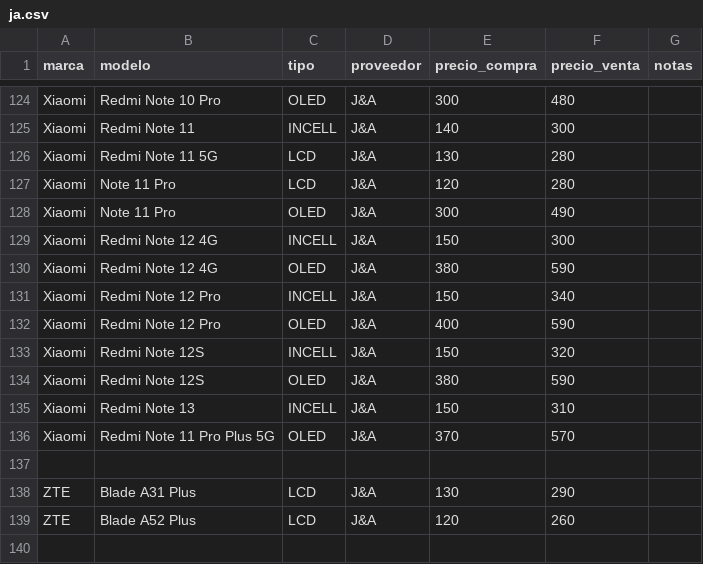
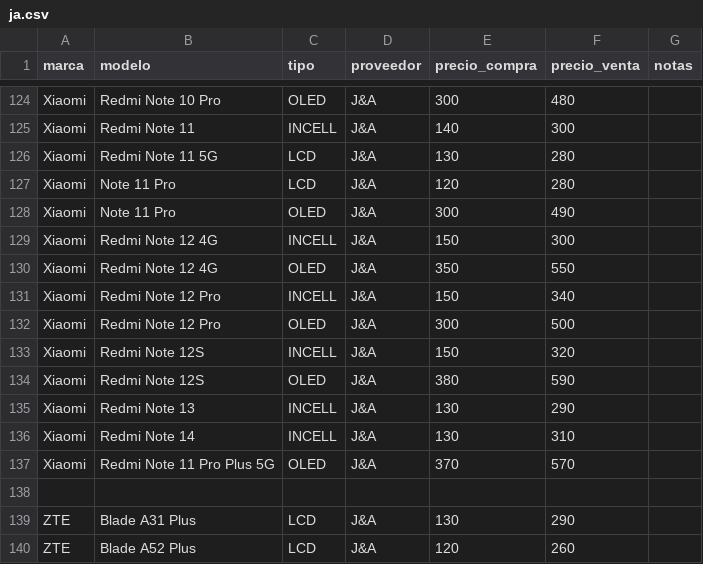
Before and after one commit to SCZ-BO/DrXiaomi, a CSV file: precio/data/ja.csv, drawn as a sheet; only a part is shown, gaps mark what is left out.

Commit message:
Adjust prices for Xiaomi models in ja.csv
Updated pricing for several Xiaomi models in the CSV.

```diff
--- a/precio/data/ja.csv
+++ b/precio/data/ja.csv
@@ -129,8 +129,9 @@ Xiaomi,Note 11 Pro,OLED,J&A,300,490,
 Xiaomi,Redmi Note 12 4G,INCELL,J&A,150,300,
-Xiaomi,Redmi Note 12 4G,OLED,J&A,380,590,
+Xiaomi,Redmi Note 12 4G,OLED,J&A,350,550,
 Xiaomi,Redmi Note 12 Pro,INCELL,J&A,150,340,
-Xiaomi,Redmi Note 12 Pro,OLED,J&A,400,590,
+Xiaomi,Redmi Note 12 Pro,OLED,J&A,300,500,
 Xiaomi,Redmi Note 12S,INCELL,J&A,150,320,
 Xiaomi,Redmi Note 12S,OLED,J&A,380,590,
-Xiaomi,Redmi Note 13,INCELL,J&A,150,310,
+Xiaomi,Redmi Note 13,INCELL,J&A,130,290,
+Xiaomi,Redmi Note 14,INCELL,J&A,130,310,
 Xiaomi,Redmi Note 11 Pro Plus 5G,OLED,J&A,370,570,
```
